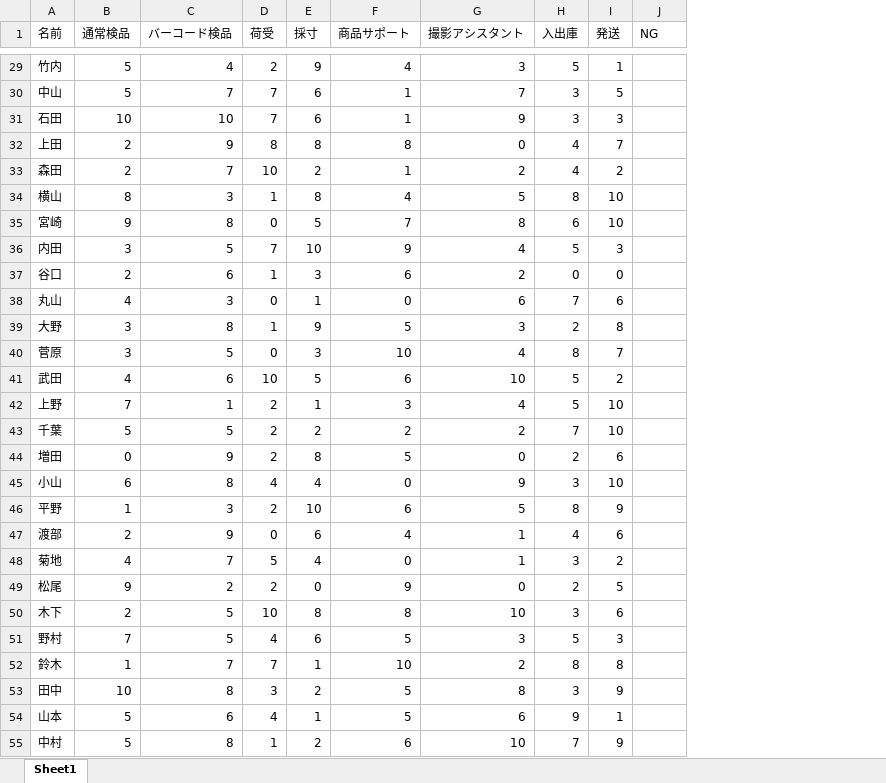
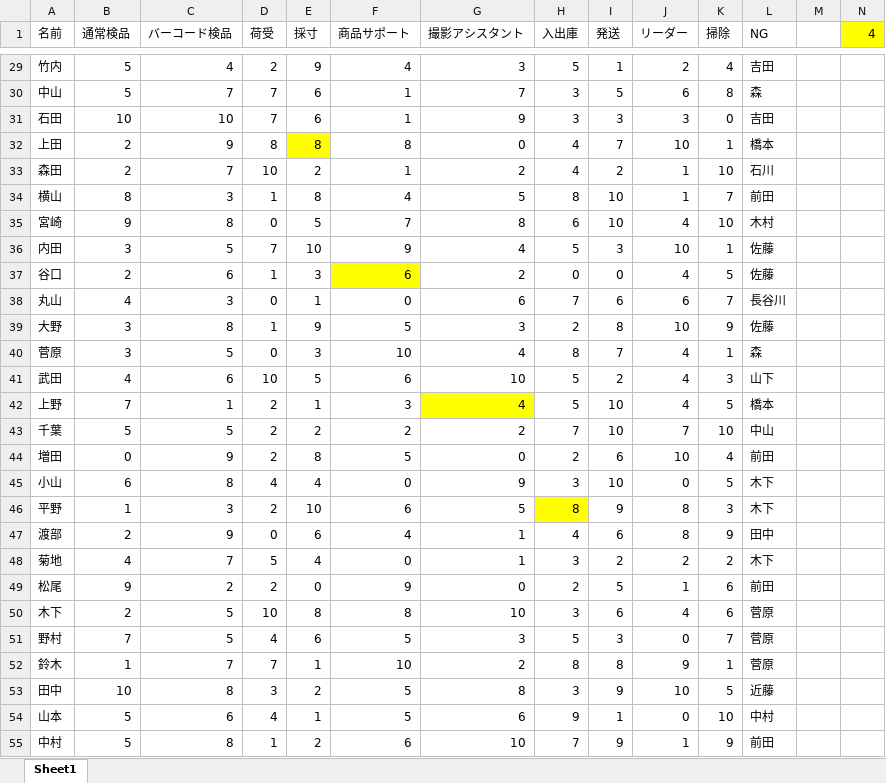
Before and after one commit to KyleKatann/imagine_warehouse, an Excel workbook: staffing/staff_list.xlsx, sheet Sheet1, drawn as a sheet; only a part is shown, gaps mark what is left out; values as stored, in another font and other column widths than the file's, no borders; addresses are those after the commit; the diff covers the shown part only; the diff names each change by its address in the sheet, - before the commit and + after, or states it on an @@ line.

```diff
--- a/staffing/staff_list.xlsx (sheet Sheet1)
+++ b/staffing/staff_list.xlsx (sheet Sheet1)
+column J (リーダー), rows 29-55: 2 | 6 | 3 | 10 | 1 | 1 | 4 | 10 | 4 | 6 | 10 | 4 | 4 | 4 | 7 | 10 | 0 | 8 | 8 | 2 | 1 | 4 | 0 | 9 | 10 | 0 | 1
+column K (掃除), rows 29-55: 4 | 8 | 0 | 1 | 10 | 7 | 10 | 1 | 5 | 7 | 9 | 1 | 3 | 5 | 10 | 4 | 5 | 3 | 9 | 2 | 6 | 6 | 7 | 1 | 5 | 10 | 9
+column M, empty
+column N (4), empty
-L29 (NG): (empty)
+L29 (NG): 吉田
-L30 (NG): (empty)
+L30 (NG): 森
-L31 (NG): (empty)
+L31 (NG): 吉田
-E32 fill: none
+E32 fill: #FFFF00
-L32 (NG): (empty)
+L32 (NG): 橋本
-L33 (NG): (empty)
+L33 (NG): 石川
-L34 (NG): (empty)
+L34 (NG): 前田
-L35 (NG): (empty)
+L35 (NG): 木村
-L36:L37 (NG): (empty)
+L36:L37 (NG): 佐藤
-F37 fill: none
+F37 fill: #FFFF00
-L38 (NG): (empty)
+L38 (NG): 長谷川
-L39 (NG): (empty)
+L39 (NG): 佐藤
-L40 (NG): (empty)
+L40 (NG): 森
-L41 (NG): (empty)
+L41 (NG): 山下
-G42 fill: none
+G42 fill: #FFFF00
-L42 (NG): (empty)
+L42 (NG): 橋本
-L43 (NG): (empty)
+L43 (NG): 中山
-L44 (NG): (empty)
+L44 (NG): 前田
-L45:L46 (NG): (empty)
+L45:L46 (NG): 木下
-H46 fill: none
+H46 fill: #FFFF00
-L47 (NG): (empty)
+L47 (NG): 田中
-L48 (NG): (empty)
+L48 (NG): 木下
-L49 (NG): (empty)
+L49 (NG): 前田
-L50:L52 (NG): (empty)
+L50:L52 (NG): 菅原
-L53 (NG): (empty)
+L53 (NG): 近藤
-L54 (NG): (empty)
+L54 (NG): 中村
-L55 (NG): (empty)
+L55 (NG): 前田
```
Also changed, not shown: 20 added rows, 31 edited cells and cell formats elsewhere in this sheet, 2 other files.
